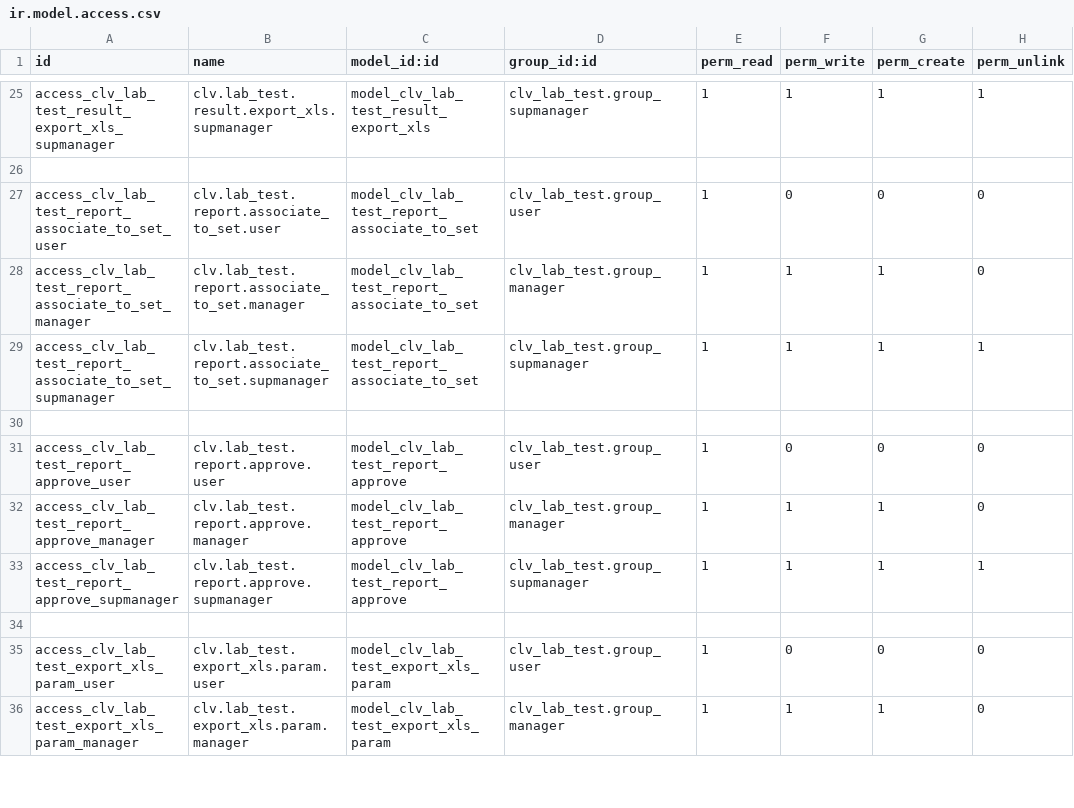
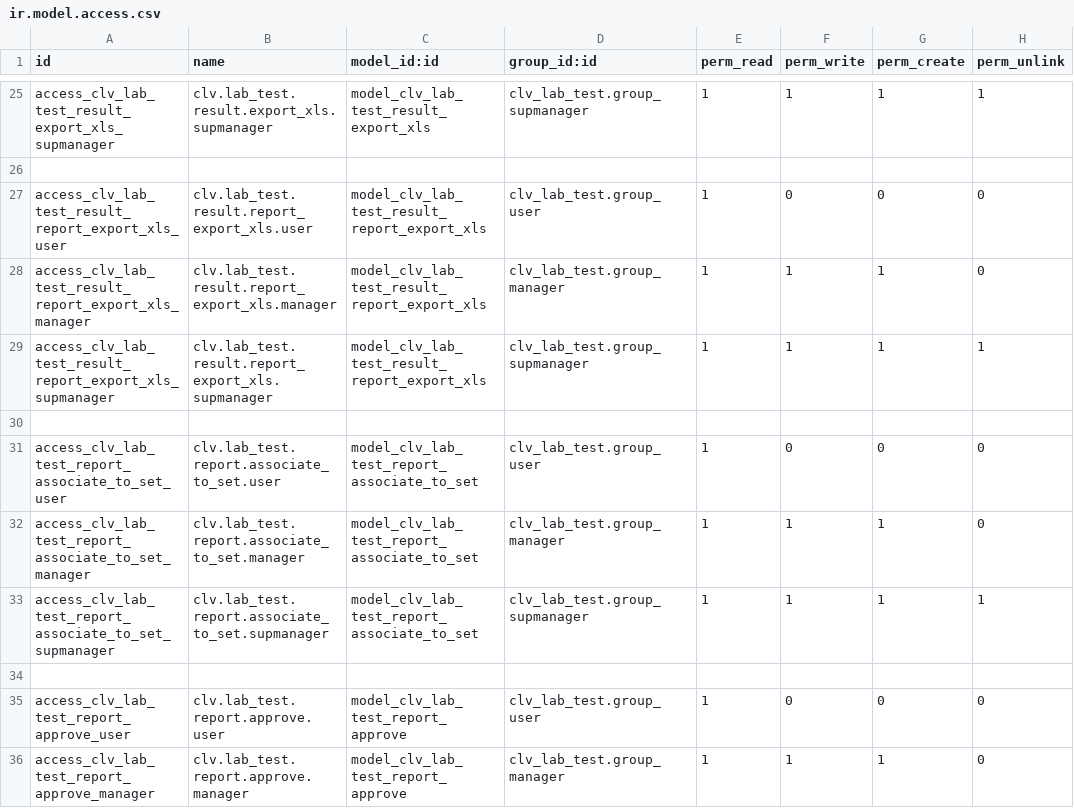
Before and after one commit to MostlyOpen/clvsol_odoo_addons_jcafb, a CSV file: clv_lab_test_jcafb/security/ir.model.access.csv, drawn as a sheet; only a part is shown, gaps mark what is left out; the shorter side is filled out with more unchanged rows; the diff names each change by its address in the sheet, - before the commit and + after, or states it on an @@ line.

Commit message:
[IMP] clv_lab_test_jcafb (ADD lab_test_result_report_export_xls)

```diff
--- a/clv_lab_test_jcafb/security/ir.model.access.csv
+++ b/clv_lab_test_jcafb/security/ir.model.access.csv
+row 27: access_clv_lab_test_result_report_export_xls_user | clv.lab_test.result.report_export_xls.user | model_clv_lab_test_result_report_export_xls | clv_lab_test.group_user | 1 | 0 | 0 | 0
+row 28: access_clv_lab_test_result_report_export_xls_manager | clv.lab_test.result.report_export_xls.manager | model_clv_lab_test_result_report_export_xls | clv_lab_test.group_manager | 1 | 1 | 1 | 0
+row 29: access_clv_lab_test_result_report_export_xls_supmanager | clv.lab_test.result.report_export_xls.supmanager | model_clv_lab_test_result_report_export_xls | clv_lab_test.group_supmanager | 1 | 1 | 1 | 1
+row 30: (empty)
```
Also changed, not shown: 8 other files.
